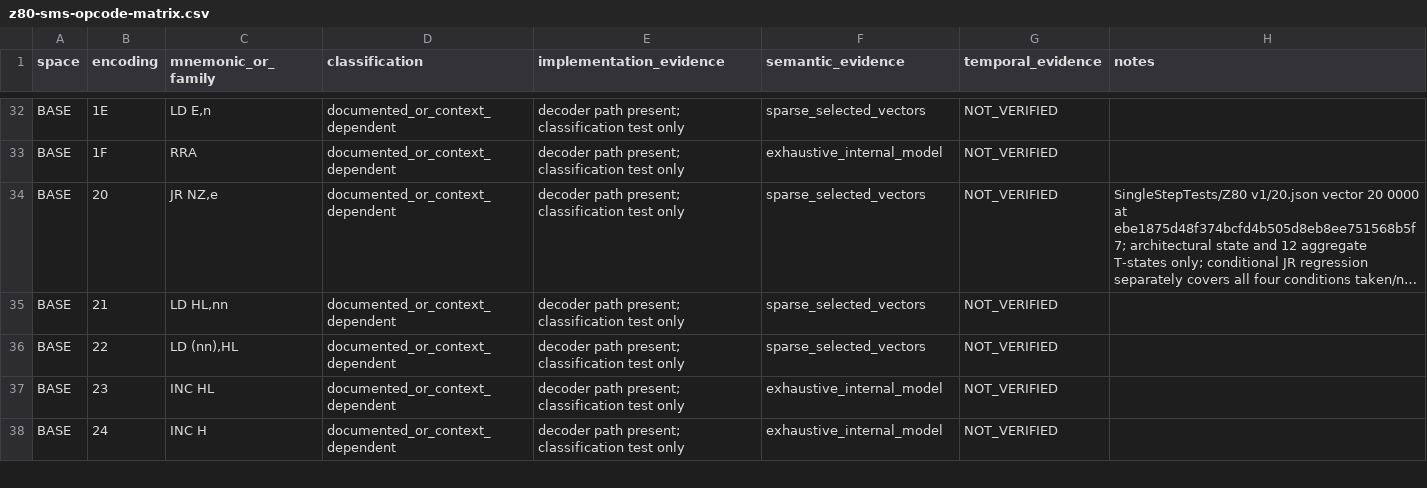
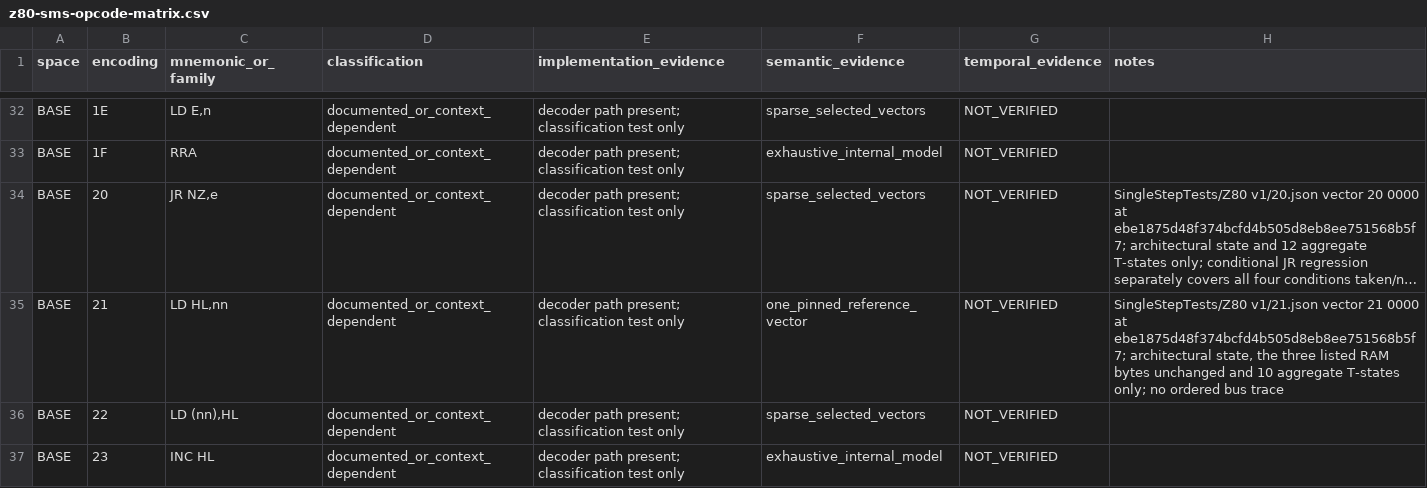
Before and after one commit to leonardo201800478/sega-emulator, a CSV file: docs/architecture/z80-sms-opcode-matrix.csv, drawn as a sheet; only a part is shown, gaps mark what is left out; the shorter side is filled out with more unchanged rows; long unchanged cells end in …; the diff names each change by its address in the sheet, - before the commit and + after, or states it on an @@ line.

Commit message:
test(z80): record LD HL immediate reference vector

```diff
--- a/docs/architecture/z80-sms-opcode-matrix.csv
+++ b/docs/architecture/z80-sms-opcode-matrix.csv
-F35 (semantic_evidence): sparse_selected_vectors
+F35 (semantic_evidence): one_pinned_reference_vector
-H35 (notes): (empty)
+H35 (notes): SingleStepTests/Z80 v1/21.json vector 21 0000 at ebe1875d48f374bcfd4b505d8eb8ee751568b5f7; architectural state, the three listed RAM bytes unchanged and 10 aggregate T-states only; no ordered bus trace
```
